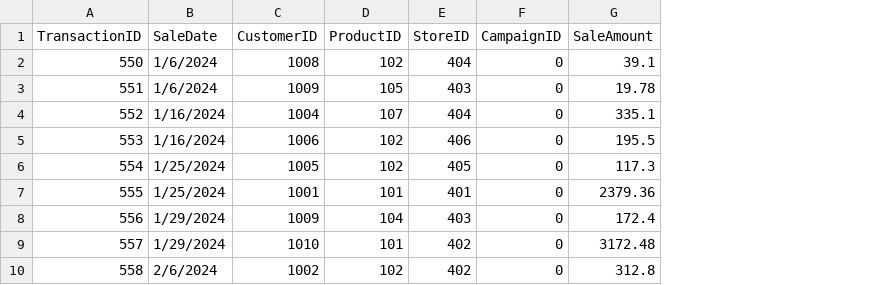
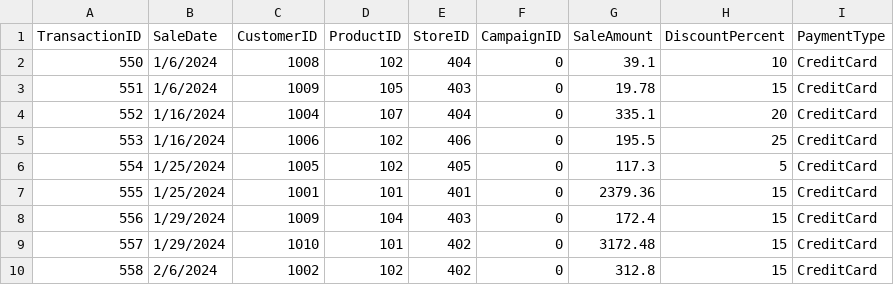
Before and after one commit to dfintel25/smart-store-derekfintel, a CSV file: data/raw/sales_data.csv, drawn as a sheet; only a part is shown; the diff names each change by its address in the sheet, - before the commit and + after, or states it on an @@ line.

Commit message:
updating data/raw

```diff
--- a/data/raw/sales_data.csv
+++ b/data/raw/sales_data.csv
+column H (DiscountPercent), rows 2-10: 10 | 15 | 20 | 25 | 5 | 15 | 15 | 15 | 15
+column I (PaymentType), rows 2-10: all CreditCard
```
Also changed, not shown: data/raw/products_data.csv.
